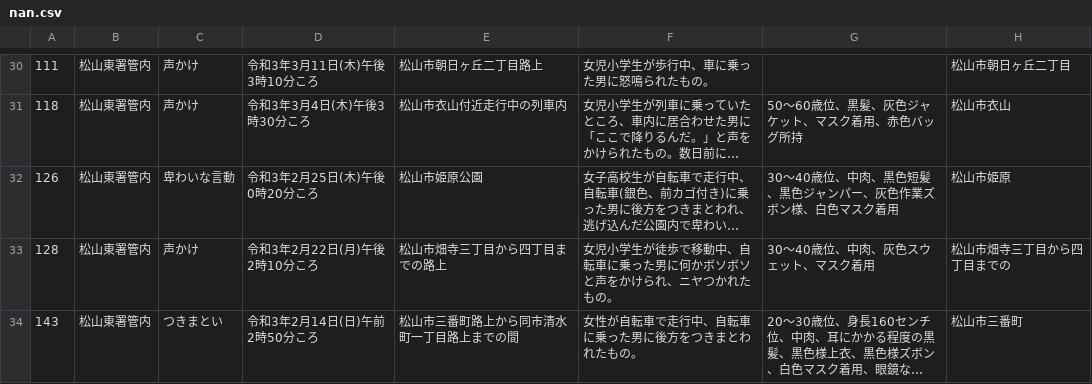
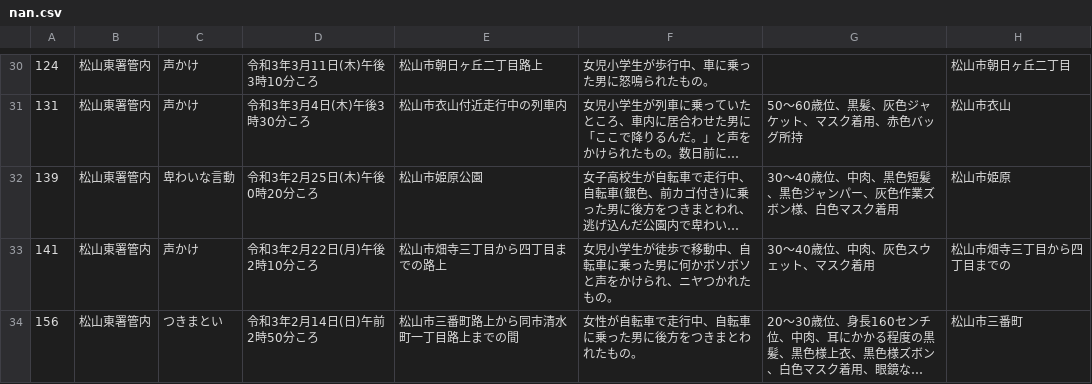
Before and after one commit to imabari/fushinsha_map, a CSV file: nan.csv, drawn as a sheet; only a part is shown, gaps mark what is left out; long unchanged cells end in …; the diff covers the shown part only; the diff names each change by its address in the sheet, - before the commit and + after, or states it on an @@ line.

```diff
--- a/nan.csv
+++ b/nan.csv
-A30: 111
+A30: 124
-A31: 118
+A31: 131
-A32: 126
+A32: 139
-A33: 128
+A33: 141
-A34: 143
+A34: 156
```
Also changed, not shown: 28 edited cells elsewhere in this file, 2 other files.
